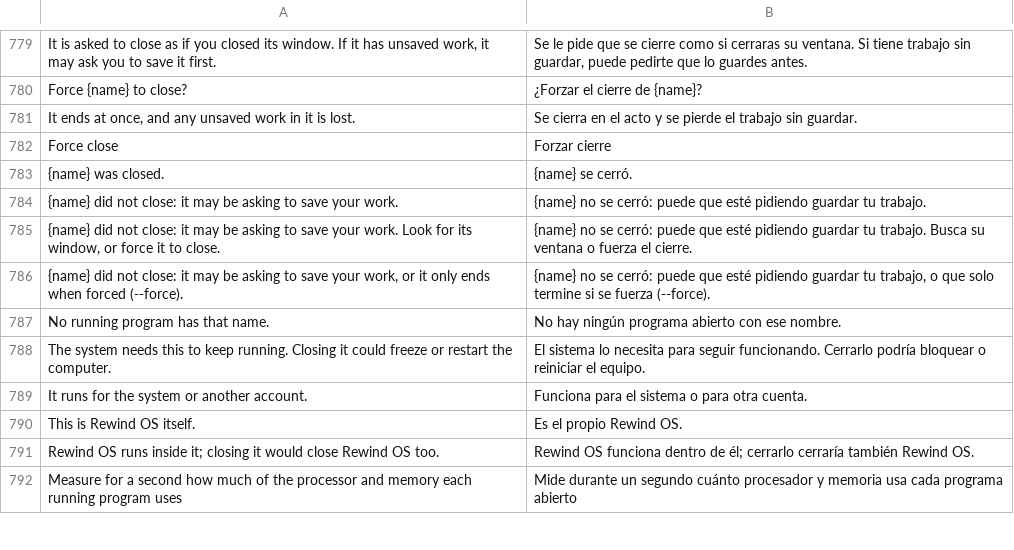
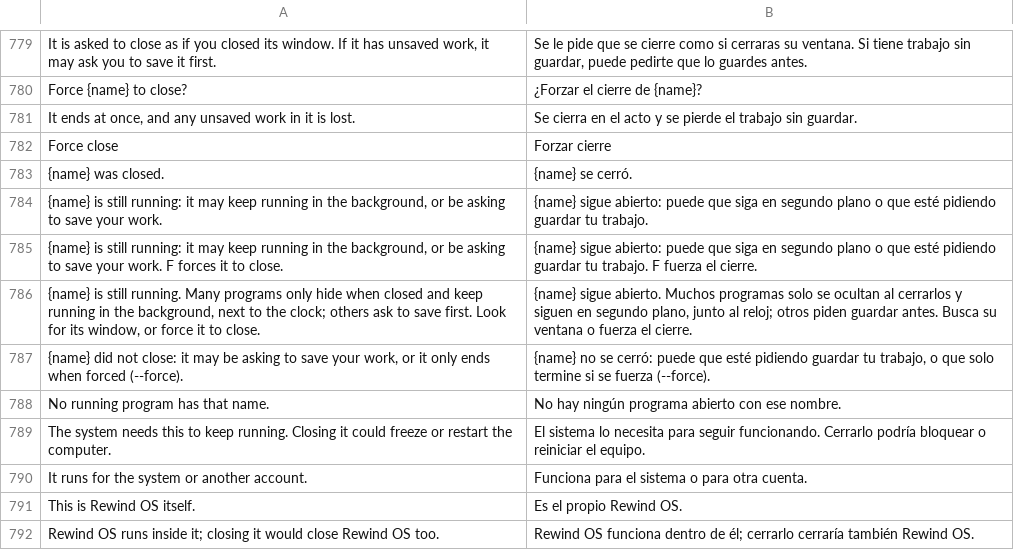
Before and after one commit to rewind-os/rewind-os-app, a TSV file: crates/i18n/locales/es.tsv, drawn as a sheet; only a part is shown, gaps mark what is left out; the shorter side is filled out with more unchanged rows.

```diff
--- a/crates/i18n/locales/es.tsv
+++ b/crates/i18n/locales/es.tsv
@@ -783,4 +783,5 @@ Force close	Forzar cierre
 {name} was closed.	{name} se cerró.
-{name} did not close: it may be asking to save your work.	{name} no se cerró: puede que esté pidiendo guardar tu trabajo.
-{name} did not close: it may be asking to save your work. Look for its window, or force it to close.	{name} no se cerró: puede que esté pidiendo guardar tu trabajo. Busca su ventana o fuerza el cierre.
+{name} is still running: it may keep running in the background, or be asking to save your work.	{name} sigue abierto: puede que siga en segundo plano o que esté pidiendo guardar tu trabajo.
+{name} is still running: it may keep running in the background, or be asking to save your work. F forces it to close.	{name} sigue abierto: puede que siga en segundo plano o que esté pidiendo guardar tu trabajo. F fuerza el cierre.
+{name} is still running. Many programs only hide when closed and keep running in the background, next to the clock; others ask to save first. Look for its window, or force it to close.	{name} sigue abierto. Muchos programas solo se ocultan al cerrarlos y siguen en segundo plano, junto al reloj; otros piden guardar antes. Busca su ventana o fuerza el cierre.
 {name} did not close: it may be asking to save your work, or it only ends when forced (--force).	{name} no se cerró: puede que esté pidiendo guardar tu trabajo, o que solo termine si se fuerza (--force).
```
Also changed, not shown: 3 other files.
